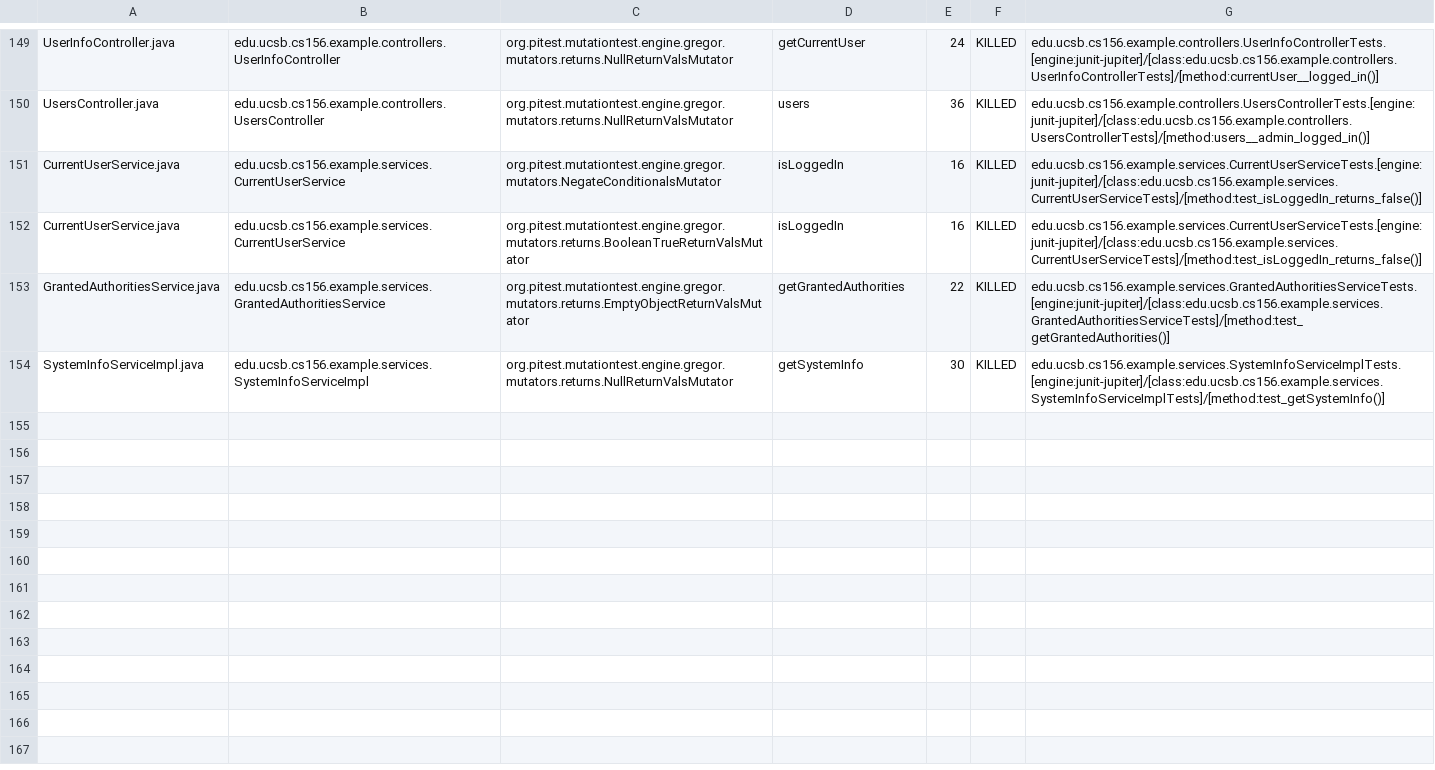
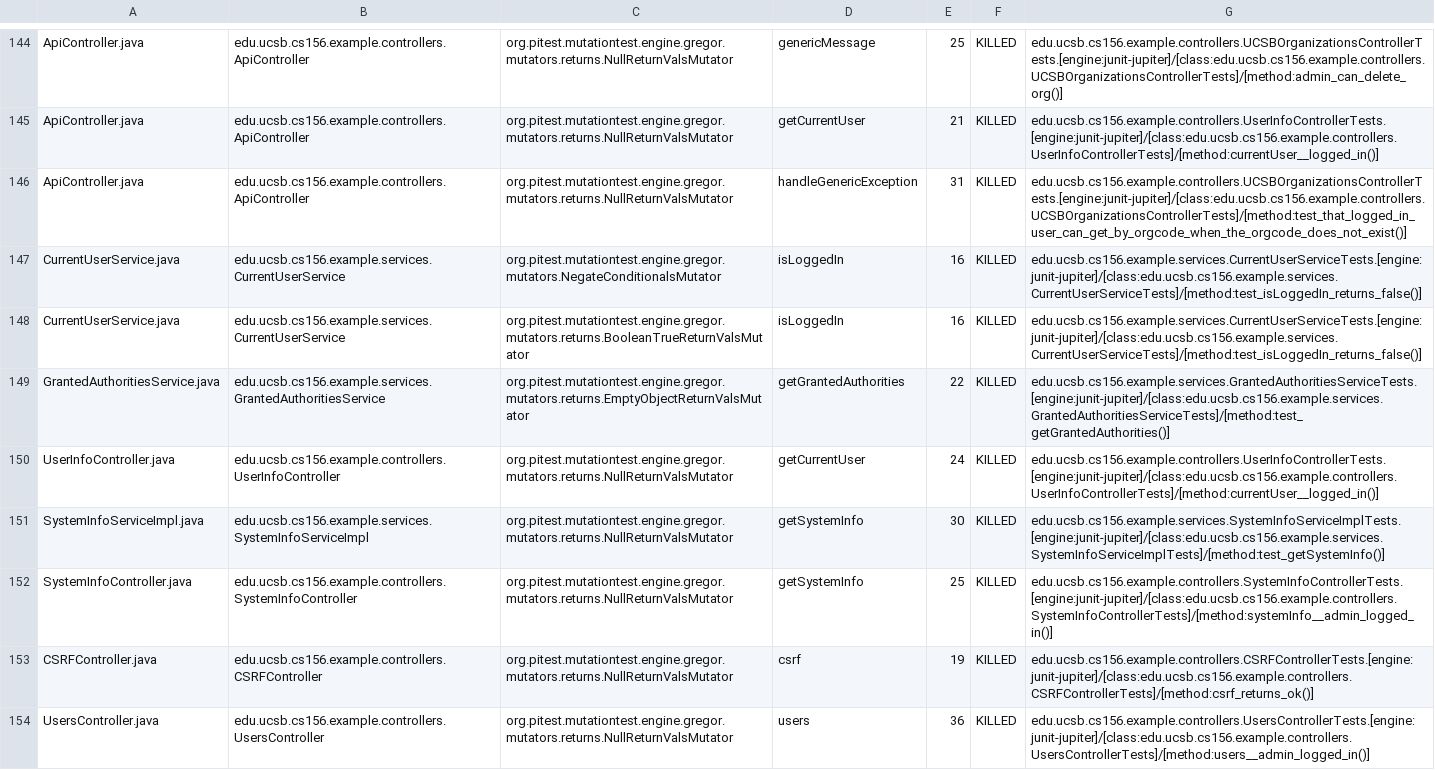
Before and after one commit to ucsb-cs156-w24/team02-w24-7pm-3, a CSV file: pitest/mutations.csv, drawn as a sheet; only a part is shown, gaps mark what is left out; addresses are those after the commit; the diff covers the shown part only; the diff names each change by its address in the sheet, - before the commit and + after, or states it on an @@ line.

Commit message:
Deploying to gh-pages from @ ucsb-cs156-w24/team02-w24-7pm-3@ed54310c7b4c92bbb9d98346025a424fcdb78594 🚀

```diff
--- a/pitest/mutations.csv
+++ b/pitest/mutations.csv
-A144: UserInfoController.java
+A144: ApiController.java
-B144: edu.ucsb.cs156.example.controllers.UserInfoController
+B144: edu.ucsb.cs156.example.controllers.ApiController
-D144: getCurrentUser
+D144: genericMessage
-E144: 24
+E144: 25
-G144: edu.ucsb.cs156.example.controllers.UserInfoControllerTests.[engine:junit-jupiter]/[class:edu.ucsb.cs156.example.controllers.UserInfoControllerTests]/[method:currentUser__logged_in()]
+G144: edu.ucsb.cs156.example.controllers.UCSBOrganizationsControllerTests.[engine:junit-jupiter]/[class:edu.ucsb.cs156.example.controllers.UCSBOrganizationsControllerTests]/[method:admin_can_delete_org()]
@@ row 2 moved to row 145: ApiController.java @@
-A146: UsersController.java
+A146: ApiController.java
-B146: edu.ucsb.cs156.example.controllers.UsersController
+B146: edu.ucsb.cs156.example.controllers.ApiController
-D146: users
+D146: handleGenericException
-E146: 36
+E146: 31
-G146: edu.ucsb.cs156.example.controllers.UsersControllerTests.[engine:junit-jupiter]/[class:edu.ucsb.cs156.example.controllers.UsersControllerTests]/[method:users__admin_logged_in()]
+G146: edu.ucsb.cs156.example.controllers.UCSBOrganizationsControllerTests.[engine:junit-jupiter]/[class:edu.ucsb.cs156.example.controllers.UCSBOrganizationsControllerTests]/[method:test_that_logged_in_user_can_get_by_orgcode_when_the_orgcode_does_not_exist()]
+row 150: UserInfoController.java | edu.ucsb.cs156.example.controllers.UserInfoController | org.pitest.mutationtest.engine.gregor.mutators.returns.NullReturnValsMutator | getCurrentUser | 24 | KILLED | edu.ucsb.cs156.example.controllers.UserInfoControllerTests.[engine:junit-jupiter]/[class:edu.ucsb.cs156.example.controllers.UserInfoControllerTests]/[method:currentUser__logged_in()]
@@ row 79 moved to row 152: SystemInfoController.java @@
@@ row 23 moved to row 153: CSRFController.java @@
+row 154: UsersController.java | edu.ucsb.cs156.example.controllers.UsersController | org.pitest.mutationtest.engine.gregor.mutators.returns.NullReturnValsMutator | users | 36 | KILLED | edu.ucsb.cs156.example.controllers.UsersControllerTests.[engine:junit-jupiter]/[class:edu.ucsb.cs156.example.controllers.UsersControllerTests]/[method:users__admin_logged_in()]
```
Also changed, not shown: 2 removed rows and 104 moved rows elsewhere in this file, 17 other files.
